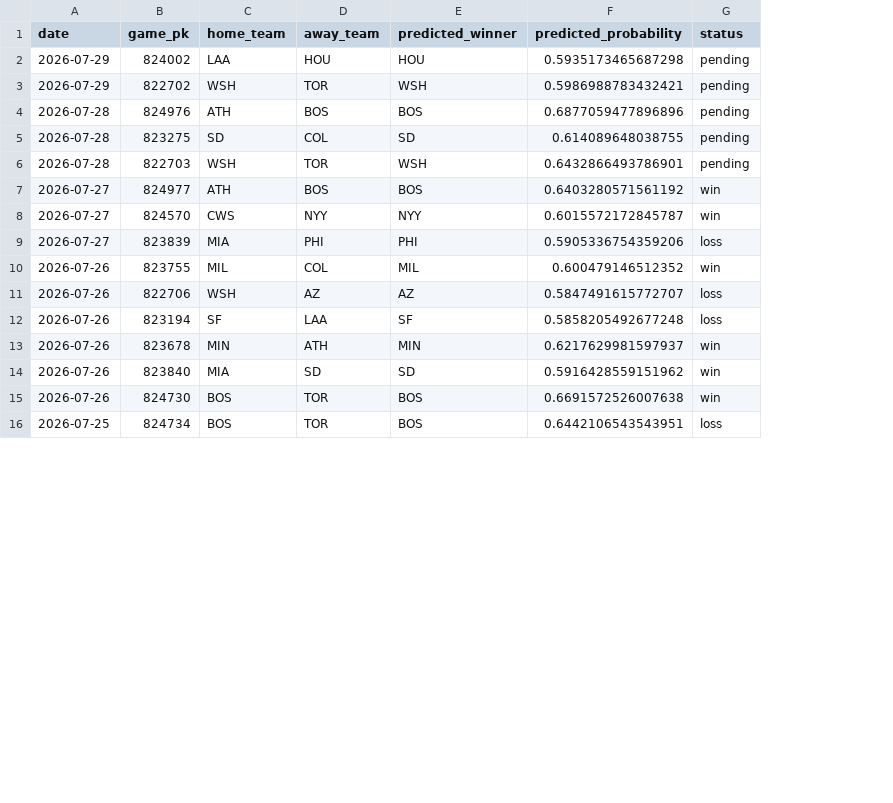
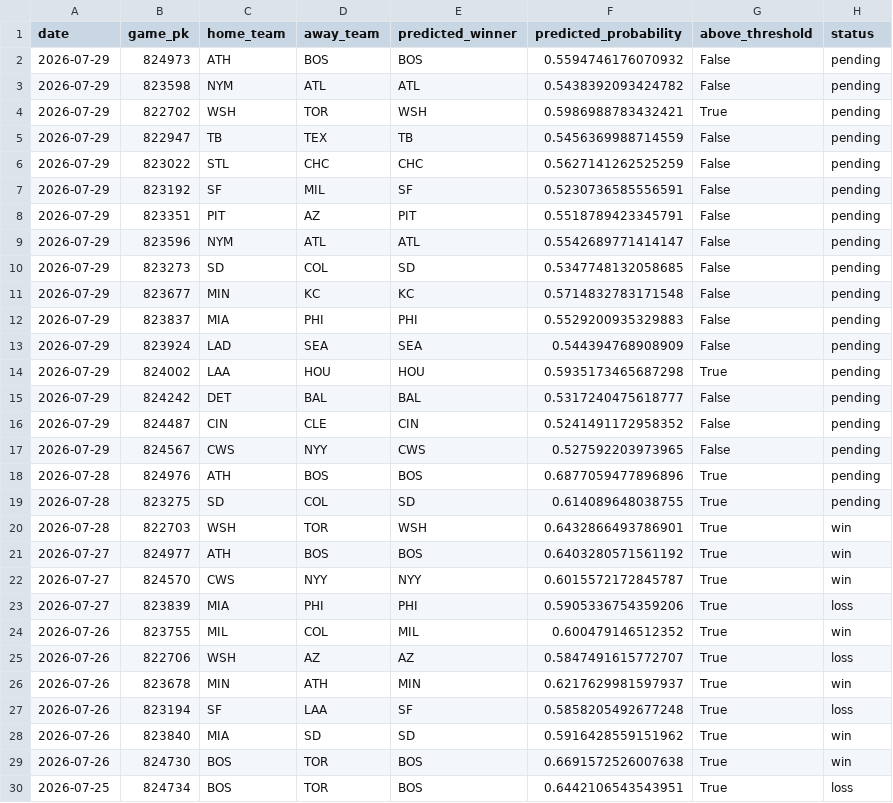
Before and after one commit to JMerchen/mlb_metrics, a CSV file: docs/data/game_picks_picks.csv, drawn as a sheet; only a part is shown; addresses are those after the commit; the diff covers the shown part only; the diff names each change by its address in the sheet, - before the commit and + after, or states it on an @@ line.

```diff
--- a/docs/data/game_picks_picks.csv
+++ b/docs/data/game_picks_picks.csv
+column G (above_threshold), row 14: True; rows 18-25: all True; rows 27-30: all True
+row 2: 2026-07-29 | 824973 | ATH | BOS | BOS | 0.5594746176070932 | False | pending
+row 3: 2026-07-29 | 823598 | NYM | ATL | ATL | 0.5438392093424782 | False | pending
@@ row 3 moved to row 4: 2026-07-29 @@
+row 5: 2026-07-29 | 822947 | TB | TEX | TB | 0.5456369988714559 | False | pending
+row 6: 2026-07-29 | 823022 | STL | CHC | CHC | 0.5627141262525259 | False | pending
+row 7: 2026-07-29 | 823192 | SF | MIL | SF | 0.5230736585556591 | False | pending
+row 8: 2026-07-29 | 823351 | PIT | AZ | PIT | 0.5518789423345791 | False | pending
+row 9: 2026-07-29 | 823596 | NYM | ATL | ATL | 0.5542689771414147 | False | pending
+row 10: 2026-07-29 | 823273 | SD | COL | SD | 0.5347748132058685 | False | pending
+row 11: 2026-07-29 | 823677 | MIN | KC | KC | 0.5714832783171548 | False | pending
+row 12: 2026-07-29 | 823837 | MIA | PHI | PHI | 0.5529200935329883 | False | pending
+row 13: 2026-07-29 | 823924 | LAD | SEA | SEA | 0.544394768908909 | False | pending
+row 15: 2026-07-29 | 824242 | DET | BAL | BAL | 0.5317240475618777 | False | pending
+row 16: 2026-07-29 | 824487 | CIN | CLE | CIN | 0.5241491172958352 | False | pending
+row 17: 2026-07-29 | 824567 | CWS | NYY | CWS | 0.527592203973965 | False | pending
-H20 (status): pending
+H20 (status): win
@@ row 13 moved to row 26: 2026-07-26 @@
```
Also changed, not shown: 18 moved rows elsewhere in this file, data/predictions/game_predictions.csv, docs/data/dfs_hitters.csv, 5 other files.
